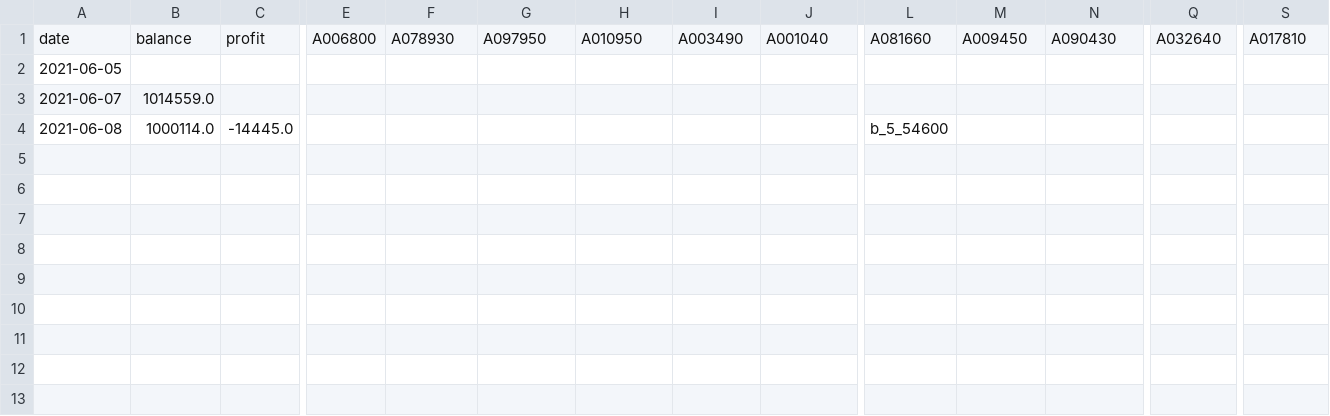
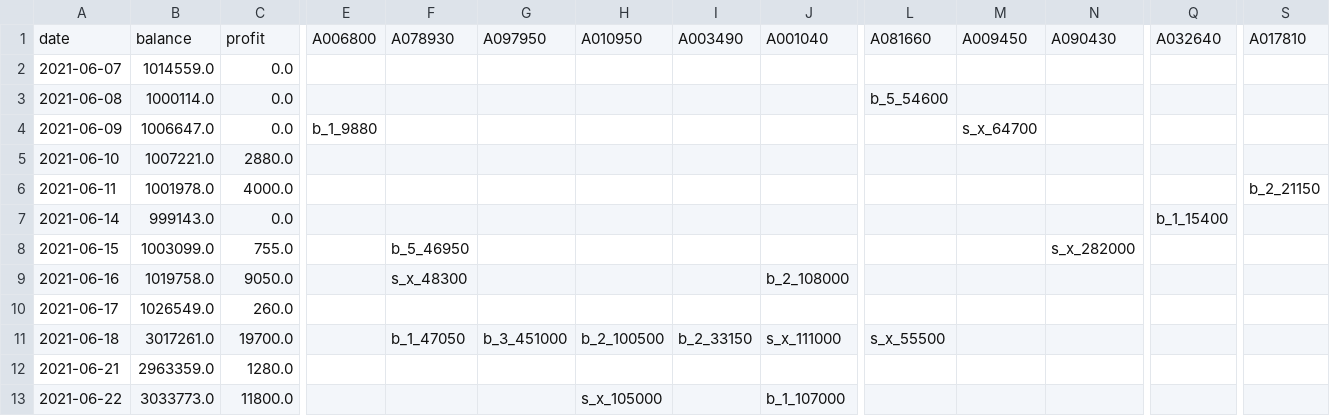
Before and after one commit to wangdaniel0205/stockauto, a CSV file: Record.csv, drawn as a sheet; only a part is shown, gaps mark what is left out; removed rows and columns are numbered as before the commit, all else as after; rows hold the shown columns only; the diff names each change by its address in the sheet, - before the commit and + after, or states it on an @@ line.

```diff
--- a/Record.csv
+++ b/Record.csv
-row 2: 2021-06-05
-C2: (empty)
+C2: 0.0
-C3: -14445.0
+C3: 0.0
+row 4: 2021-06-09 | 1006647.0 | 0.0 | b_1_9880 |  |  |  |  |  |  | s_x_64700
+row 5: 2021-06-10 | 1007221.0 | 2880.0
+row 6: 2021-06-11 | 1001978.0 | 4000.0 |  |  |  |  |  |  |  |  |  |  | b_2_21150
+row 7: 2021-06-14 | 999143.0 | 0.0 |  |  |  |  |  |  |  |  |  | b_1_15400
+row 8: 2021-06-15 | 1003099.0 | 755.0 |  | b_5_46950 |  |  |  |  |  |  | s_x_282000
+row 9: 2021-06-16 | 1019758.0 | 9050.0 |  | s_x_48300 |  |  |  | b_2_108000
+row 10: 2021-06-17 | 1026549.0 | 260.0
+row 11: 2021-06-18 | 3017261.0 | 19700.0 |  | b_1_47050 | b_3_451000 | b_2_100500 | b_2_33150 | s_x_111000 | s_x_55500
+row 12: 2021-06-21 | 2963359.0 | 1280.0
+row 13: 2021-06-22 | 3033773.0 | 11800.0 |  |  |  | s_x_105000 |  | b_1_107000
```
Also changed, not shown: 4 other files.
